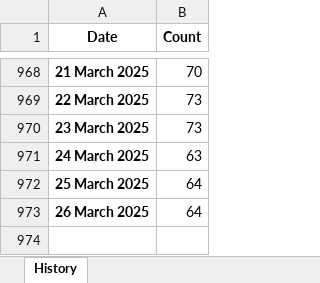
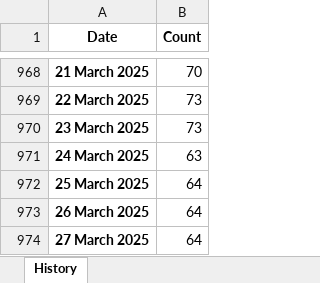
Before and after one commit to esfalsa/puree, an Excel workbook: data/history.xlsx, sheet History, drawn as a sheet; only a part is shown, gaps mark what is left out; values as stored, in another font and other column widths than the file's, no borders; the diff names each change by its address in the sheet, - before the commit and + after, or states it on an @@ line.

```diff
--- a/data/history.xlsx (sheet History)
+++ b/data/history.xlsx (sheet History)
+row 974: 27 March 2025 | 64
```
Also changed, not shown: 3 other files.
